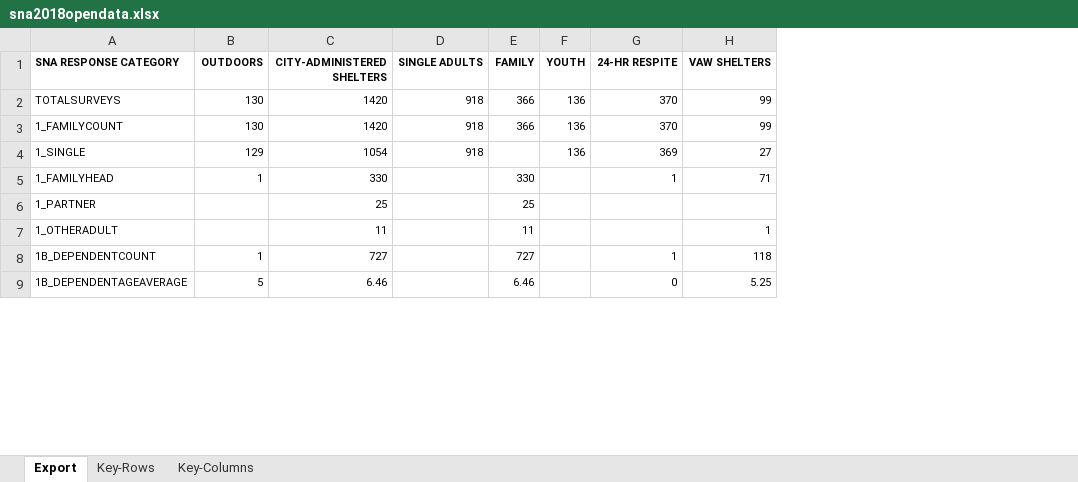
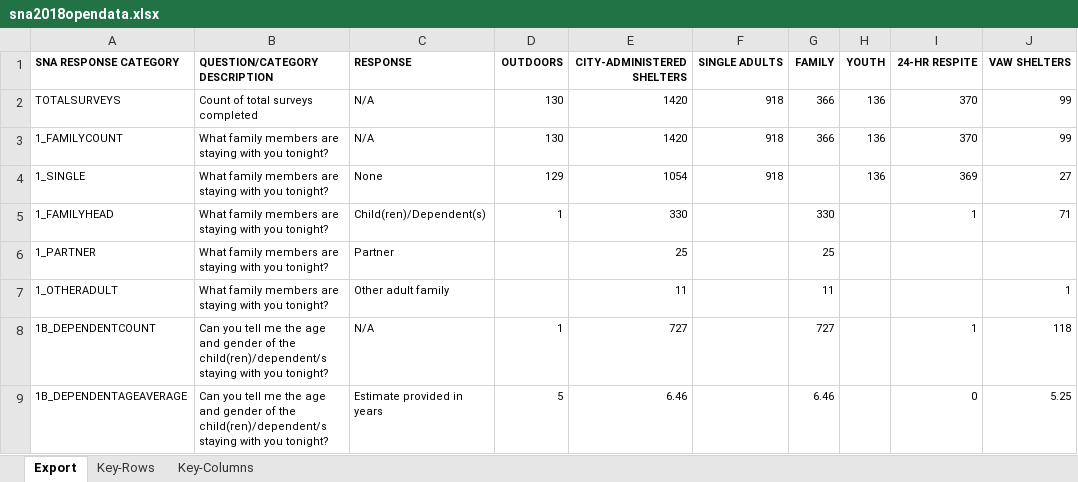
Before and after one commit to markerenberg/Toronto-Homelessness-Dashboard, an Excel workbook: underlying_data/sna2018opendata.xlsx, sheet Export, drawn as a sheet; only a part is shown; values as stored, in another font and other column widths than the file's, no borders; the diff names each change by its address in the sheet, - before the commit and + after, or states it on an @@ line.

Commit message:
updated daily shelter occupancy viz

```diff
--- a/underlying_data/sna2018opendata.xlsx (sheet Export)
+++ b/underlying_data/sna2018opendata.xlsx (sheet Export)
+column B (QUESTION/CATEGORY DESCRIPTION), rows 2-9: Count of total surveys completed | What family members are staying with you tonight? | What family members are staying with you tonight? | What family members are staying with you tonight? | What family members are staying with you tonight? | What family members are staying with you tonight? | Can you tell me the age and gender of the child(ren)/dependent/s staying with you tonight? | Can you tell me the age and gender of the child(ren)/dependent/s staying with you tonight?
+column C (RESPONSE), rows 2-9: N/A | N/A | None | Child(ren)/Dependent(s) | Partner | Other adult family | N/A | Estimate provided in years
```
Also changed, not shown: 8 other files.
